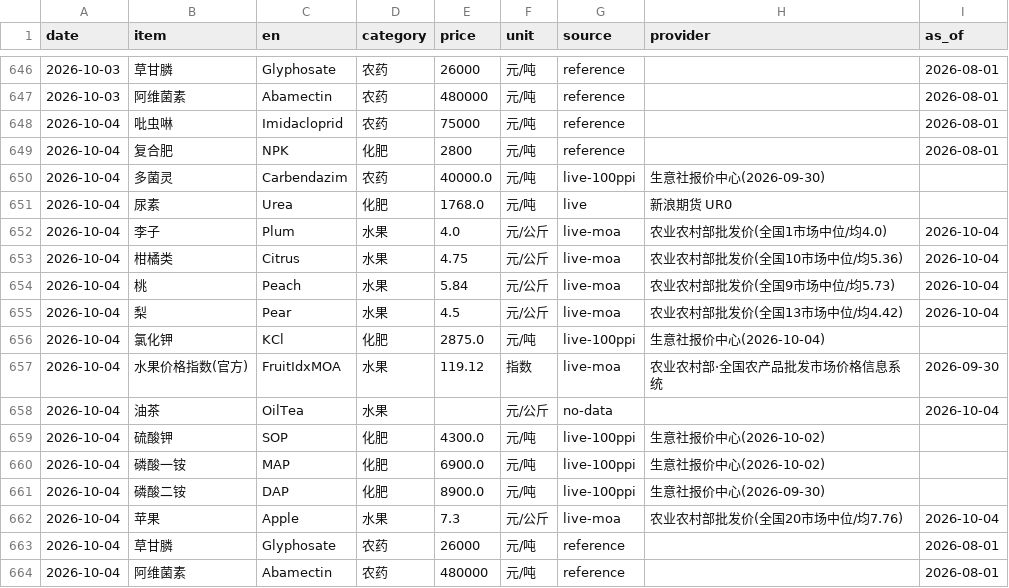
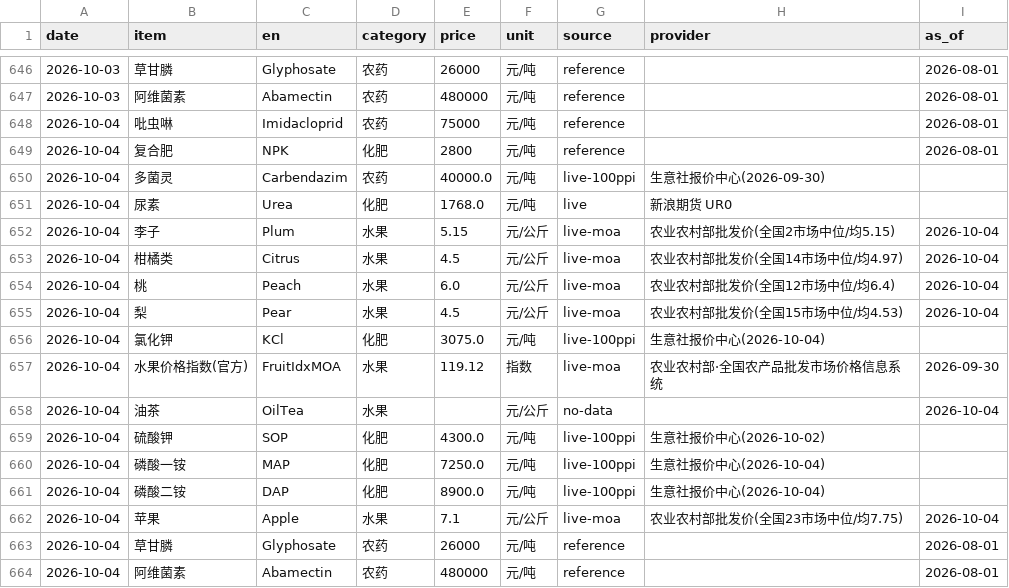
Before and after one commit to fenggg1988/agri-price-tracker, a CSV file: data/agri_prices.csv, drawn as a sheet; only a part is shown, gaps mark what is left out.

```diff
--- a/data/agri_prices.csv
+++ b/data/agri_prices.csv
@@ -651,7 +651,7 @@
 2026-10-04,尿素,Urea,化肥,1768.0,元/吨,live,新浪期货 UR0,
-2026-10-04,李子,Plum,水果,4.0,元/公斤,live-moa,农业农村部批发价(全国1市场中位/均4.0),2026-10-04
-2026-10-04,柑橘类,Citrus,水果,4.75,元/公斤,live-moa,农业农村部批发价(全国10市场中位/均5.36),2026-10-04
-2026-10-04,桃,Peach,水果,5.84,元/公斤,live-moa,农业农村部批发价(全国9市场中位/均5.73),2026-10-04
-2026-10-04,梨,Pear,水果,4.5,元/公斤,live-moa,农业农村部批发价(全国13市场中位/均4.42),2026-10-04
-2026-10-04,氯化钾,KCl,化肥,2875.0,元/吨,live-100ppi,生意社报价中心(2026-10-04),
+2026-10-04,李子,Plum,水果,5.15,元/公斤,live-moa,农业农村部批发价(全国2市场中位/均5.15),2026-10-04
+2026-10-04,柑橘类,Citrus,水果,4.5,元/公斤,live-moa,农业农村部批发价(全国14市场中位/均4.97),2026-10-04
+2026-10-04,桃,Peach,水果,6.0,元/公斤,live-moa,农业农村部批发价(全国12市场中位/均6.4),2026-10-04
+2026-10-04,梨,Pear,水果,4.5,元/公斤,live-moa,农业农村部批发价(全国15市场中位/均4.53),2026-10-04
+2026-10-04,氯化钾,KCl,化肥,3075.0,元/吨,live-100ppi,生意社报价中心(2026-10-04),
 2026-10-04,水果价格指数(官方),FruitIdxMOA,水果,119.12,指数,live-moa,农业农村部·全国农产品批发市场价格信息系统,2026-09-30
@@ -659,5 +659,5 @@
 2026-10-04,硫酸钾,SOP,化肥,4300.0,元/吨,live-100ppi,生意社报价中心(2026-10-02),
-2026-10-04,磷酸一铵,MAP,化肥,6900.0,元/吨,live-100ppi,生意社报价中心(2026-10-02),
-2026-10-04,磷酸二铵,DAP,化肥,8900.0,元/吨,live-100ppi,生意社报价中心(2026-09-30),
-2026-10-04,苹果,Apple,水果,7.3,元/公斤,live-moa,农业农村部批发价(全国20市场中位/均7.76),2026-10-04
+2026-10-04,磷酸一铵,MAP,化肥,7250.0,元/吨,live-100ppi,生意社报价中心(2026-10-04),
+2026-10-04,磷酸二铵,DAP,化肥,8900.0,元/吨,live-100ppi,生意社报价中心(2026-10-04),
+2026-10-04,苹果,Apple,水果,7.1,元/公斤,live-moa,农业农村部批发价(全国23市场中位/均7.75),2026-10-04
 2026-10-04,草甘膦,Glyphosate,农药,26000,元/吨,reference,,2026-08-01
```
Also changed, not shown: 4 other files.
